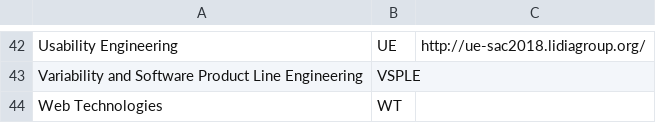
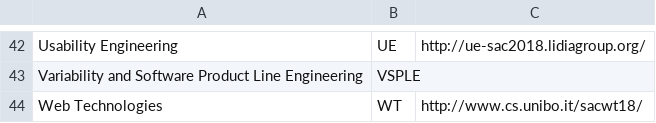
Before and after one commit to tomas-cerny/SAC, a CSV file: sac2018/data2018/tracks2018.csv, drawn as a sheet; only a part is shown, gaps mark what is left out.

Commit message:
WT track webpage link

```diff
--- a/sac2018/data2018/tracks2018.csv
+++ b/sac2018/data2018/tracks2018.csv
@@ -43,2 +43,2 @@ Usability Engineering ;UE; http://ue-sac2018.lidiagroup.org/
 Variability and Software Product Line Engineering ;VSPLE;
-Web Technologies ;WT;
+Web Technologies ;WT; http://www.cs.unibo.it/sacwt18/
```
